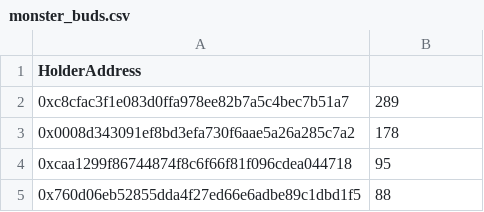
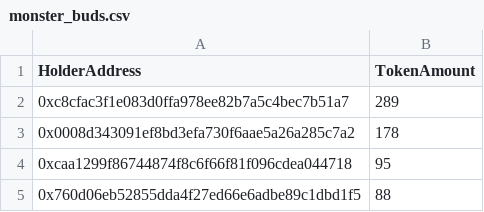
Before and after one commit to hard-nett/airdrop, a CSV file: eth/holders/monster_buds.csv, drawn as a sheet; only a part is shown.

```diff
--- a/eth/holders/monster_buds.csv
+++ b/eth/holders/monster_buds.csv
@@ -1,2 +1,2 @@
-HolderAddress,	
+HolderAddress,TokenAmount
 0xc8cfac3f1e083d0ffa978ee82b7a5c4bec7b51a7,289
```
Also changed, not shown: eth/holders/cht_erc20_holders.csv, eth/holders/crypto_canna_club.csv, 13 other files.
